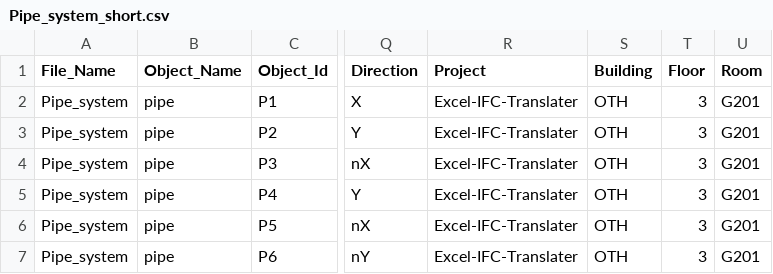
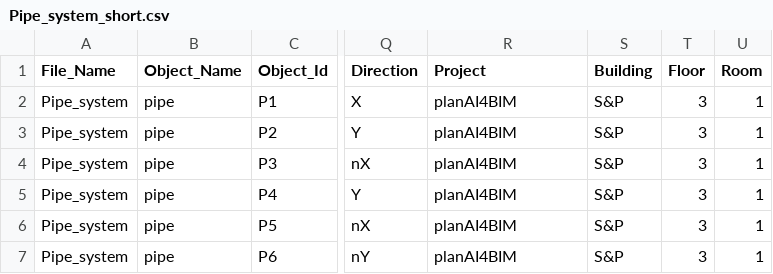
Before and after one commit to 13968070502/BIM-Excel-IFC-translater, a CSV file: data/Pipe_system_short.csv, drawn as a sheet; only a part is shown, gaps mark what is left out; the diff names each change by its address in the sheet, - before the commit and + after, or states it on an @@ line.

```diff
--- a/data/Pipe_system_short.csv
+++ b/data/Pipe_system_short.csv
-R2:R7 (Project): Excel-IFC-Translater
+R2:R7 (Project): planAI4BIM
-S2:S7 (Building): OTH
+S2:S7 (Building): S&P
-U2:U7 (Room): G201
+U2:U7 (Room): 1
```
Also changed, not shown: 6 other files.
